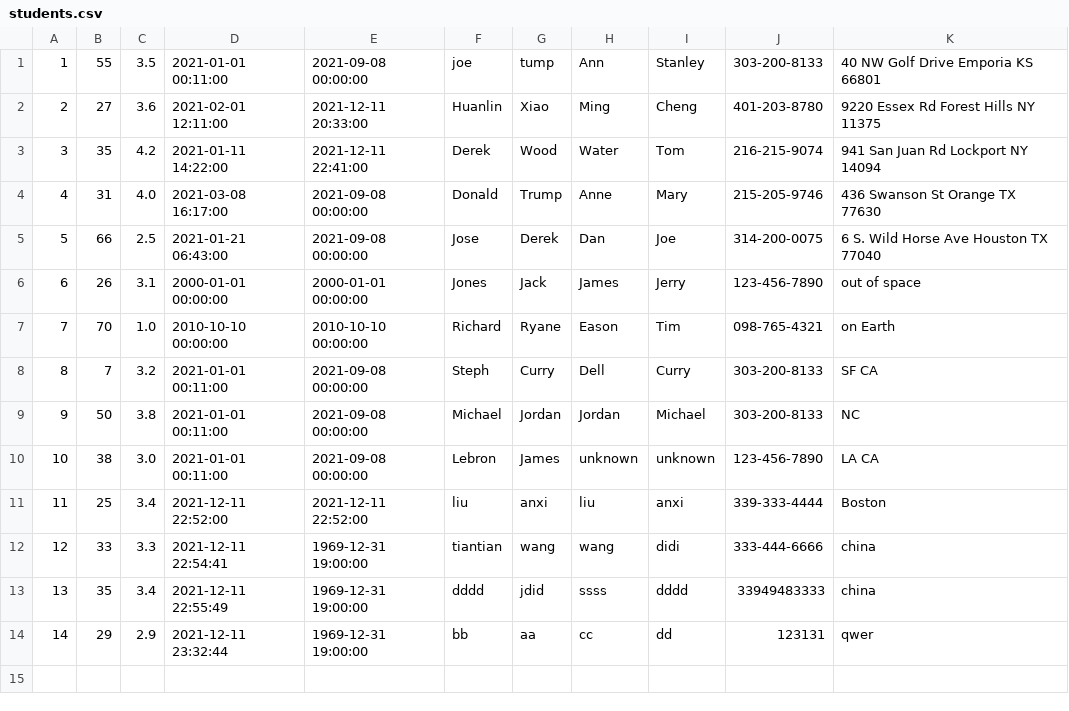
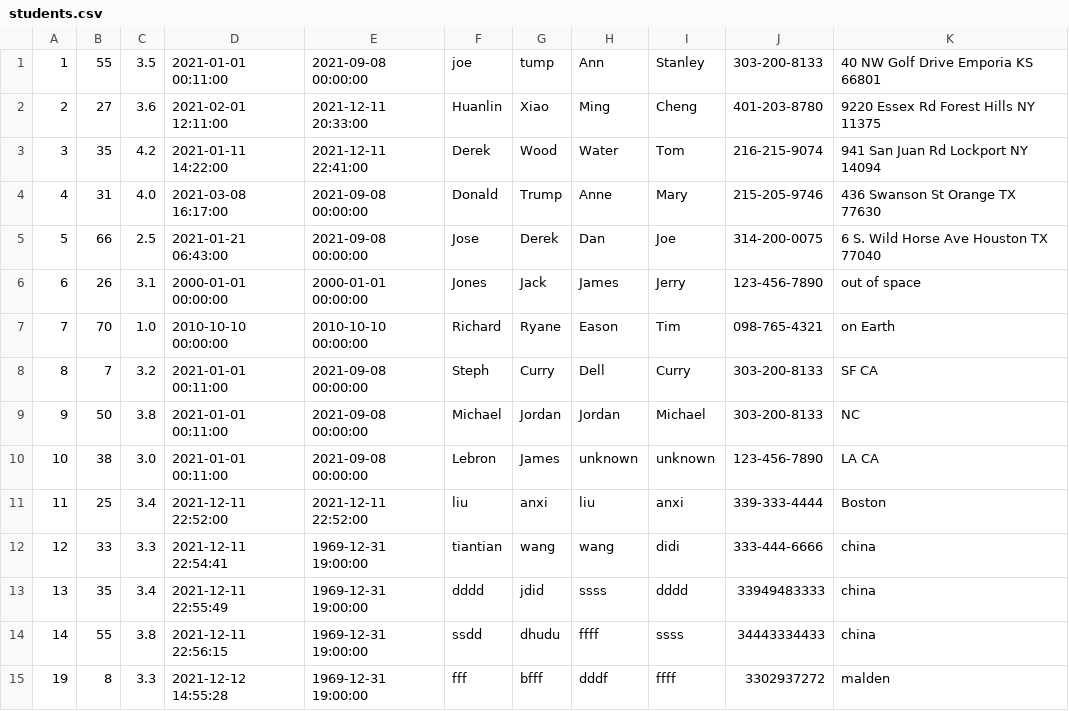
Before and after one commit to bw98/DayCare, a CSV file: src/main/java/edu/neu/csye6200/daycare/students.csv, drawn as a sheet.

```diff
--- a/src/main/java/edu/neu/csye6200/daycare/students.csv
+++ b/src/main/java/edu/neu/csye6200/daycare/students.csv
@@ -13,2 +13,3 @@
 13,35,3.4,2021-12-11 22:55:49,1969-12-31 19:00:00,dddd,jdid,ssss,dddd,33949483333,china
-14,29,2.9,2021-12-11 23:32:44,1969-12-31 19:00:00,bb,aa,cc,dd,123131,qwer
+14,55,3.8,2021-12-11 22:56:15,1969-12-31 19:00:00,ssdd,dhudu,ffff,ssss,34443334433,china
+19,8,3.3,2021-12-12 14:55:28,1969-12-31 19:00:00,fff,bfff,dddf,ffff,3302937272,malden
```
Also changed, not shown: 3 other files.
